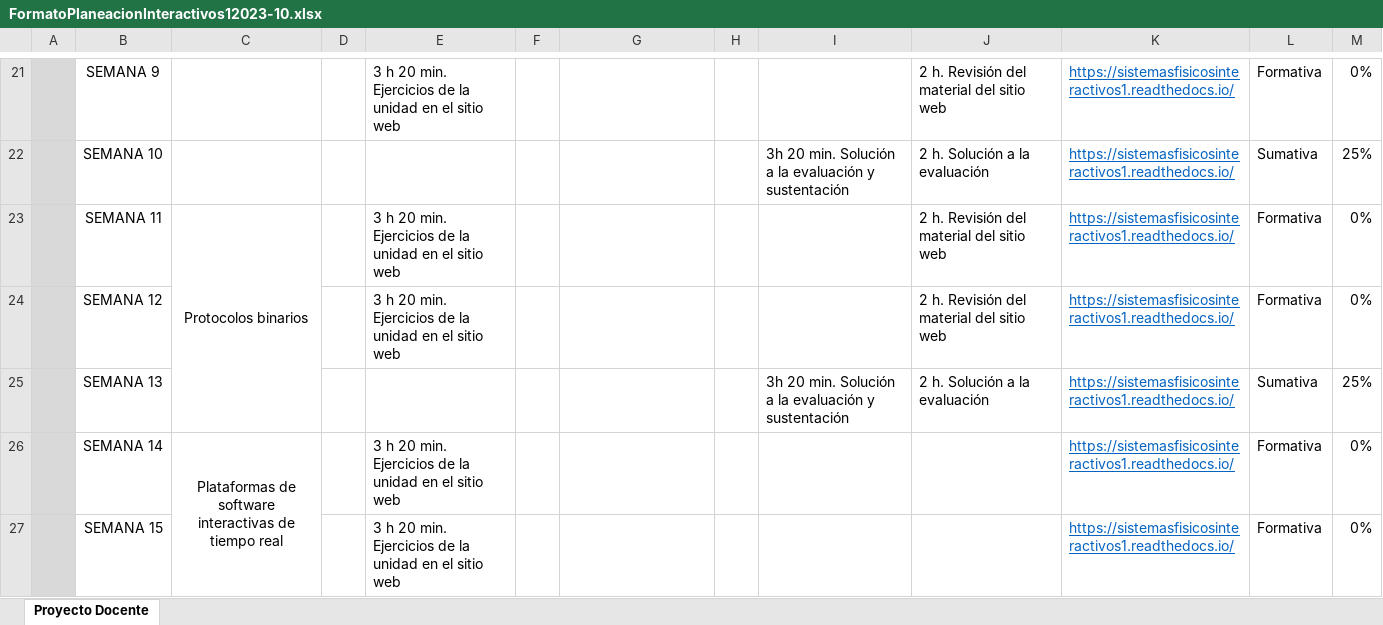
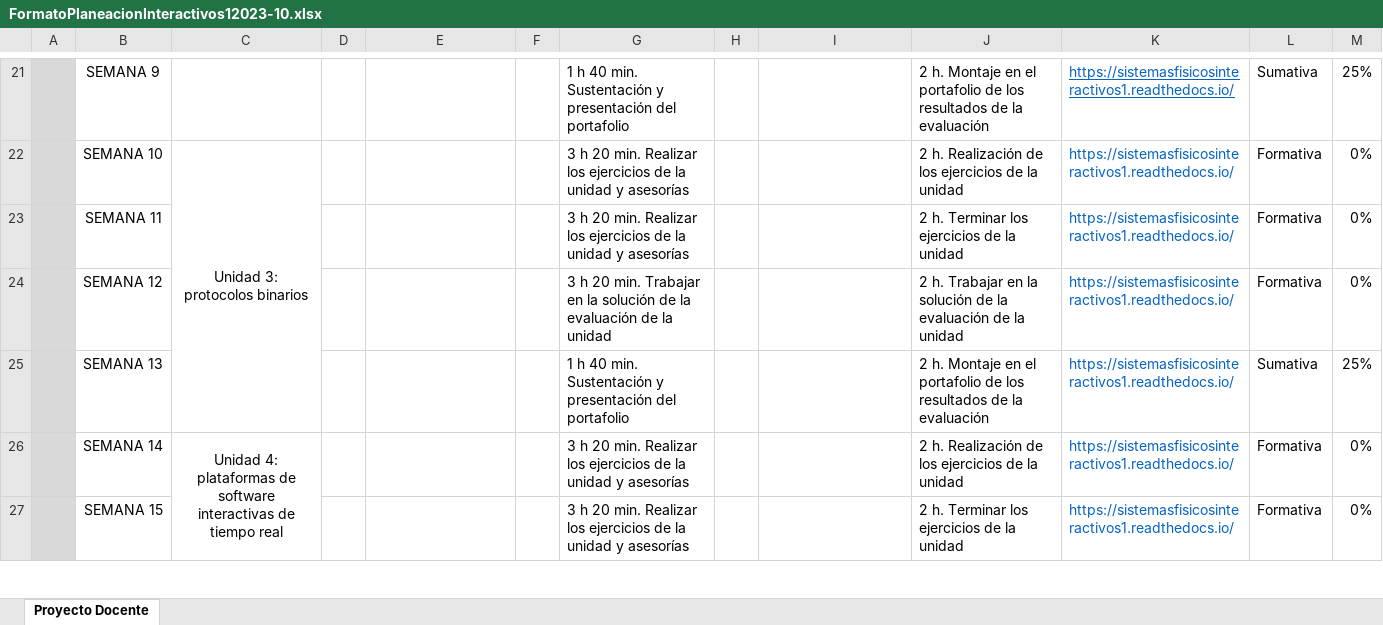
Before and after one commit to juanferfranco/SistemasFisicosInteractivos1, an Excel workbook: docs/_static/FormatoPlaneacionInteractivos12023-10.xlsx, sheet Proyecto Docente, drawn as a sheet; only a part is shown, gaps mark what is left out; values as stored, in another font and other column widths than the file's, no borders; the diff covers the shown part only; the diff names each change by its address in the sheet, - before the commit and + after, or states it on an @@ line.

```diff
--- a/docs/_static/FormatoPlaneacionInteractivos12023-10.xlsx (sheet Proyecto Docente)
+++ b/docs/_static/FormatoPlaneacionInteractivos12023-10.xlsx (sheet Proyecto Docente)
-E21: 3 h 20 min. Ejercicios de la unidad en el sitio web
+E21: (empty)
-G21: (empty)
+G21: 1 h 40 min. Sustentación y presentación del portafolio
-J21: 2 h. Revisión del material del sitio web
+J21: 2 h. Montaje en el portafolio de los resultados de la evaluación
-L21: Formativa
+L21: Sumativa
-M21: 0%
+M21: 25%
-C22: (empty)
+C22: Unidad 3: protocolos binarios
+C22:C25 merged
-G22:G23: (empty)
+G22:G23: 3 h 20 min. Realizar los ejercicios de la unidad y asesorías
-I22: 3h 20 min. Solución a la evaluación y sustentación
+I22: (empty)
-J22: 2 h. Solución a la evaluación
+J22: 2 h. Realización de los ejercicios de la unidad
-K22:K27 underline: on
+K22:K27 underline: off
-L22: Sumativa
+L22: Formativa
-M22: 25%
+M22: 0%
-C23: Protocolos binarios
+C23: (empty)
-C23:C25 merged
-E23:E24: 3 h 20 min. Ejercicios de la unidad en el sitio web
+E23:E24: (empty)
-J23: 2 h. Revisión del material del sitio web
+J23: 2 h. Terminar los ejercicios de la unidad
-G24: (empty)
+G24: 3 h 20 min. Trabajar en la solución de la evaluación de la unidad
-J24: 2 h. Revisión del material del sitio web
+J24: 2 h. Trabajar en la solución de la evaluación de la unidad
-G25: (empty)
+G25: 1 h 40 min. Sustentación y presentación del portafolio
-I25: 3h 20 min. Solución a la evaluación y sustentación
+I25: (empty)
-J25: 2 h. Solución a la evaluación
+J25: 2 h. Montaje en el portafolio de los resultados de la evaluación
-C26: Plataformas de software…
+C26: Unidad 4: plataformas de software…
-C26:C28 merged
+C26:C29 merged
-E26:E27: 3 h 20 min. Ejercicios de la unidad en el sitio web
+E26:E27: (empty)
-G26:G27: (empty)
+G26:G27: 3 h 20 min. Realizar los ejercicios de la unidad y asesorías
-J26: (empty)
+J26: 2 h. Realización de los ejercicios de la unidad
-J27: (empty)
+J27: 2 h. Terminar los ejercicios de la unidad
```
Also changed, not shown: 44 edited cells, cell formats and merged cells elsewhere in this sheet.
